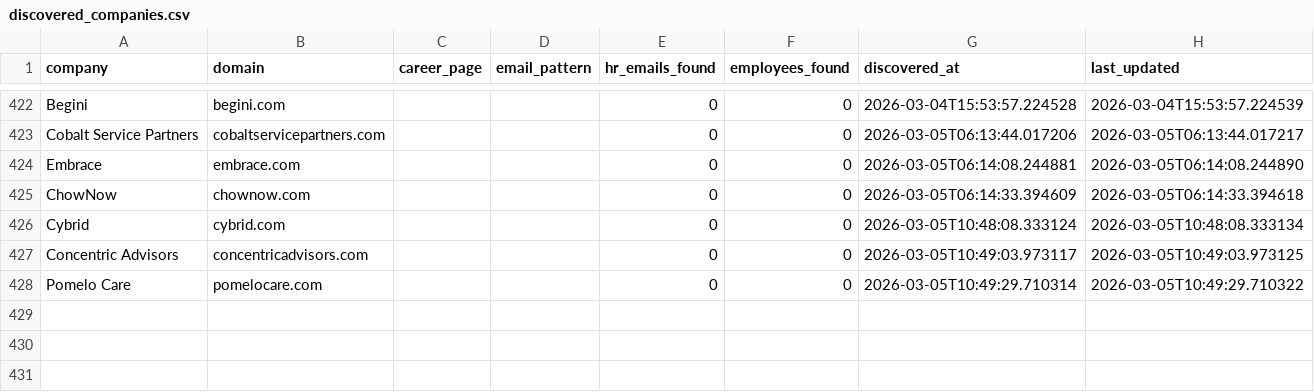
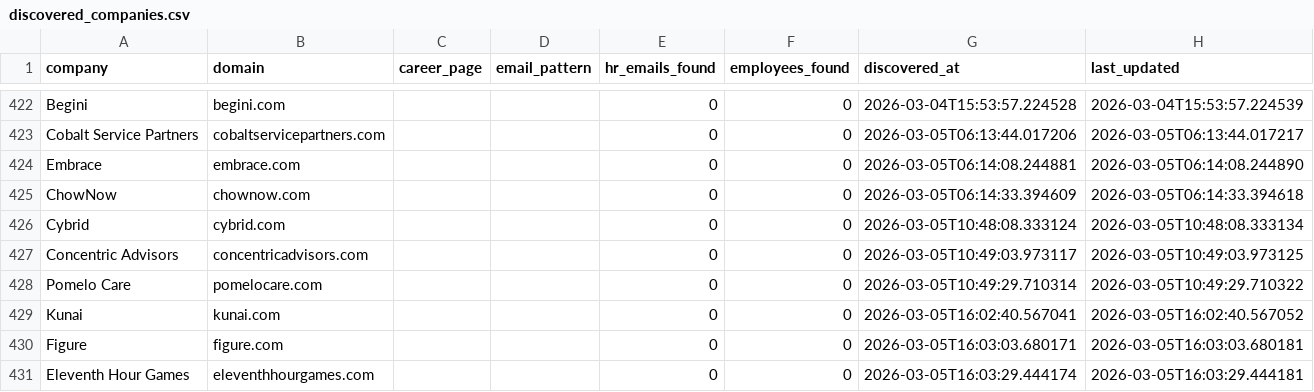
Before and after one commit to githubajaydhage/autoapply-resume-automation, a CSV file: data/discovered_companies.csv, drawn as a sheet; only a part is shown, gaps mark what is left out; the diff names each change by its address in the sheet, - before the commit and + after, or states it on an @@ line.

```diff
--- a/data/discovered_companies.csv
+++ b/data/discovered_companies.csv
+row 429: Kunai | kunai.com |  |  | 0 | 0 | 2026-03-05T16:02:40.567041 | 2026-03-05T16:02:40.567052
+row 430: Figure | figure.com |  |  | 0 | 0 | 2026-03-05T16:03:03.680171 | 2026-03-05T16:03:03.680181
+row 431: Eleventh Hour Games | eleventhhourgames.com |  |  | 0 | 0 | 2026-03-05T16:03:29.444174 | 2026-03-05T16:03:29.444181
```
Also changed, not shown: data/sent_emails_log.csv.
